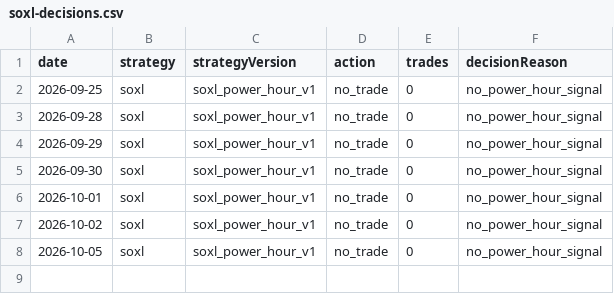
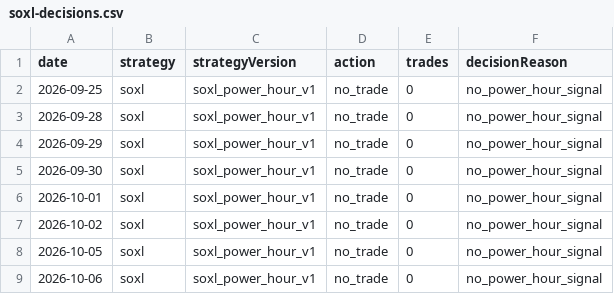
Before and after one commit to jkdevjob/jkquant, a CSV file: data/daily1-shadow/soxl-decisions.csv, drawn as a sheet.

```diff
--- a/data/daily1-shadow/soxl-decisions.csv
+++ b/data/daily1-shadow/soxl-decisions.csv
@@ -8 +8,2 @@ date,strategy,strategyVersion,action,trades,decisionReason
 2026-10-05,soxl,soxl_power_hour_v1,no_trade,0,no_power_hour_signal
+2026-10-06,soxl,soxl_power_hour_v1,no_trade,0,no_power_hour_signal
```
Also changed, not shown: 1 other file.
